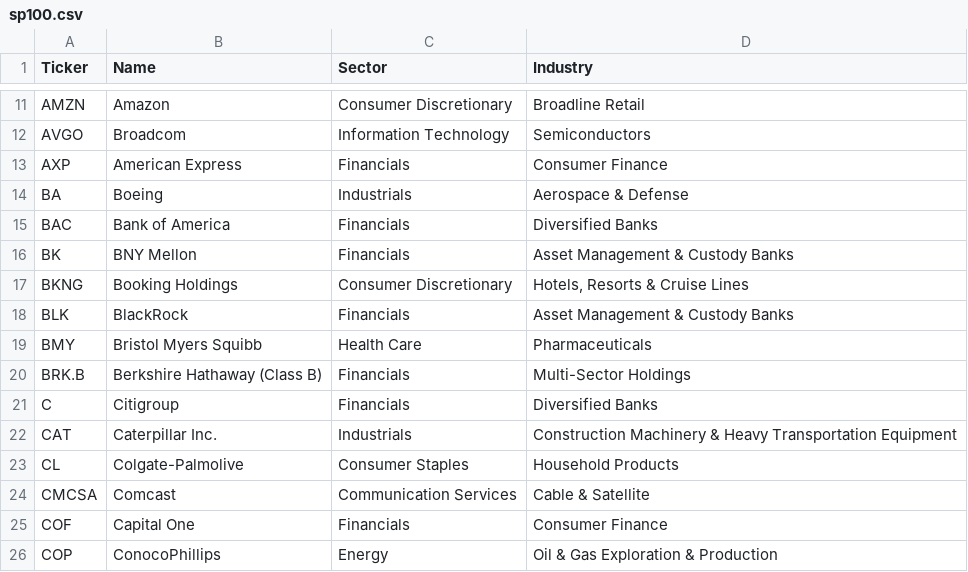
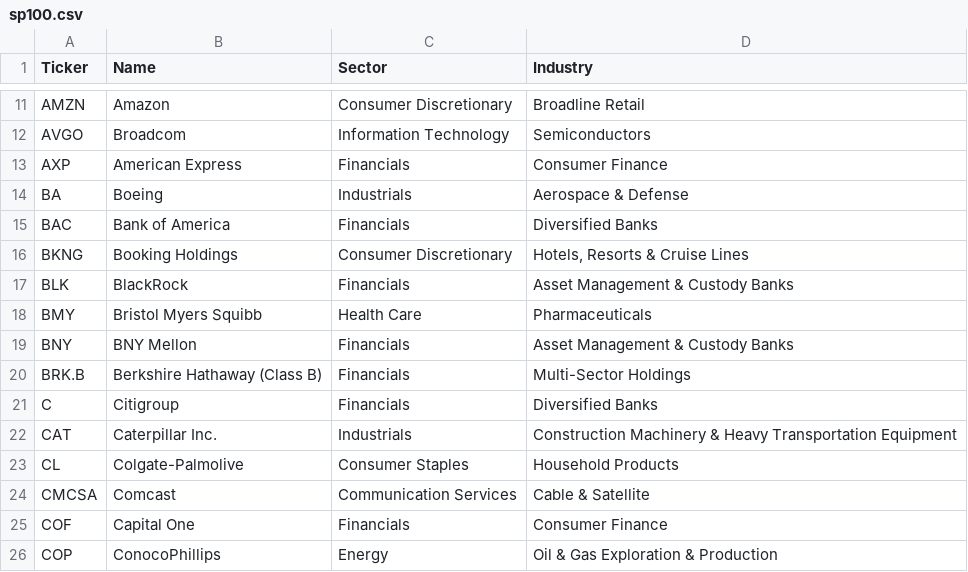
Before and after one commit to cempting/sector_rotation, a CSV file: ticker_universes/sp100.csv, drawn as a sheet; only a part is shown, gaps mark what is left out; removed rows and columns are numbered as before the commit, all else as after; the diff names each change by its address in the sheet, - before the commit and + after, or states it on an @@ line.

```diff
--- a/ticker_universes/sp100.csv
+++ b/ticker_universes/sp100.csv
-row 16: BK | BNY Mellon | Financials | Asset Management & Custody Banks
+row 19: BNY | BNY Mellon | Financials | Asset Management & Custody Banks
```
Also changed, not shown: ticker_universes/asx200.csv, ticker_universes/ibovespa.csv, 10 other files.
